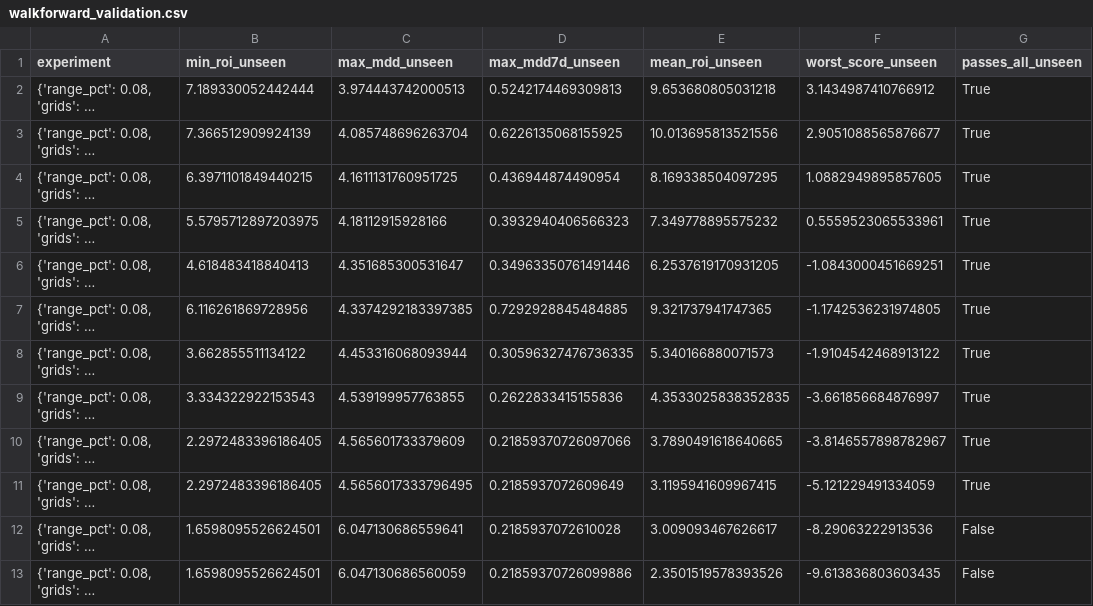
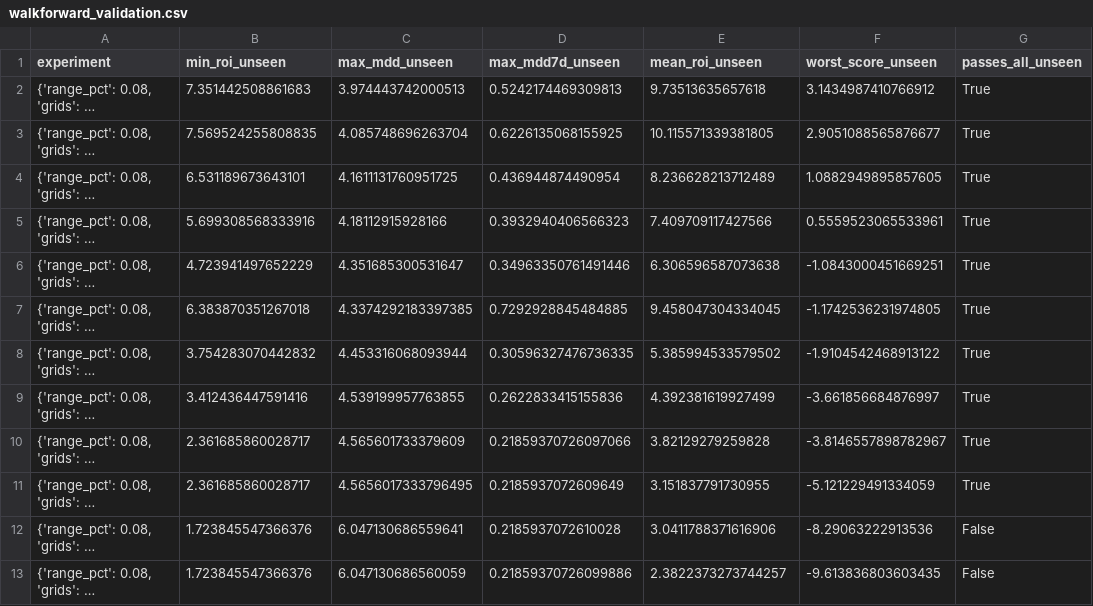
Before and after one commit to miaranarm/binance-grid-optimizer, a CSV file: results/walkforward_validation.csv, drawn as a sheet; long unchanged cells end in …; the diff names each change by its address in the sheet, - before the commit and + after, or states it on an @@ line.

```diff
--- a/results/walkforward_validation.csv
+++ b/results/walkforward_validation.csv
-B2 (min_roi_unseen): 7.189330052442444
+B2 (min_roi_unseen): 7.351442508861683
-E2 (mean_roi_unseen): 9.653680805031218
+E2 (mean_roi_unseen): 9.73513635657618
-B3 (min_roi_unseen): 7.366512909924139
+B3 (min_roi_unseen): 7.569524255808835
-E3 (mean_roi_unseen): 10.013695813521556
+E3 (mean_roi_unseen): 10.115571339381805
-B4 (min_roi_unseen): 6.3971101849440215
+B4 (min_roi_unseen): 6.531189673643101
-E4 (mean_roi_unseen): 8.169338504097295
+E4 (mean_roi_unseen): 8.236628213712489
-B5 (min_roi_unseen): 5.5795712897203975
+B5 (min_roi_unseen): 5.699308568333916
-E5 (mean_roi_unseen): 7.349778895575232
+E5 (mean_roi_unseen): 7.409709117427566
-B6 (min_roi_unseen): 4.618483418840413
+B6 (min_roi_unseen): 4.723941497652229
-E6 (mean_roi_unseen): 6.2537619170931205
+E6 (mean_roi_unseen): 6.306596587073638
-B7 (min_roi_unseen): 6.116261869728956
+B7 (min_roi_unseen): 6.383870351267018
-E7 (mean_roi_unseen): 9.321737941747365
+E7 (mean_roi_unseen): 9.458047304334045
-B8 (min_roi_unseen): 3.662855511134122
+B8 (min_roi_unseen): 3.754283070442832
-E8 (mean_roi_unseen): 5.340166880071573
+E8 (mean_roi_unseen): 5.385994533579502
-B9 (min_roi_unseen): 3.334322922153543
+B9 (min_roi_unseen): 3.412436447591416
-E9 (mean_roi_unseen): 4.3533025838352835
+E9 (mean_roi_unseen): 4.392381619927499
-B10:B11 (min_roi_unseen): 2.2972483396186405
+B10:B11 (min_roi_unseen): 2.361685860028717
-E10 (mean_roi_unseen): 3.7890491618640665
+E10 (mean_roi_unseen): 3.82129279259828
-E11 (mean_roi_unseen): 3.1195941609967415
+E11 (mean_roi_unseen): 3.151837791730955
-B12:B13 (min_roi_unseen): 1.6598095526624501
+B12:B13 (min_roi_unseen): 1.723845547366376
-E12 (mean_roi_unseen): 3.009093467626617
+E12 (mean_roi_unseen): 3.0411788371616906
-E13 (mean_roi_unseen): 2.3501519578393526
+E13 (mean_roi_unseen): 2.3822373273744257
```
